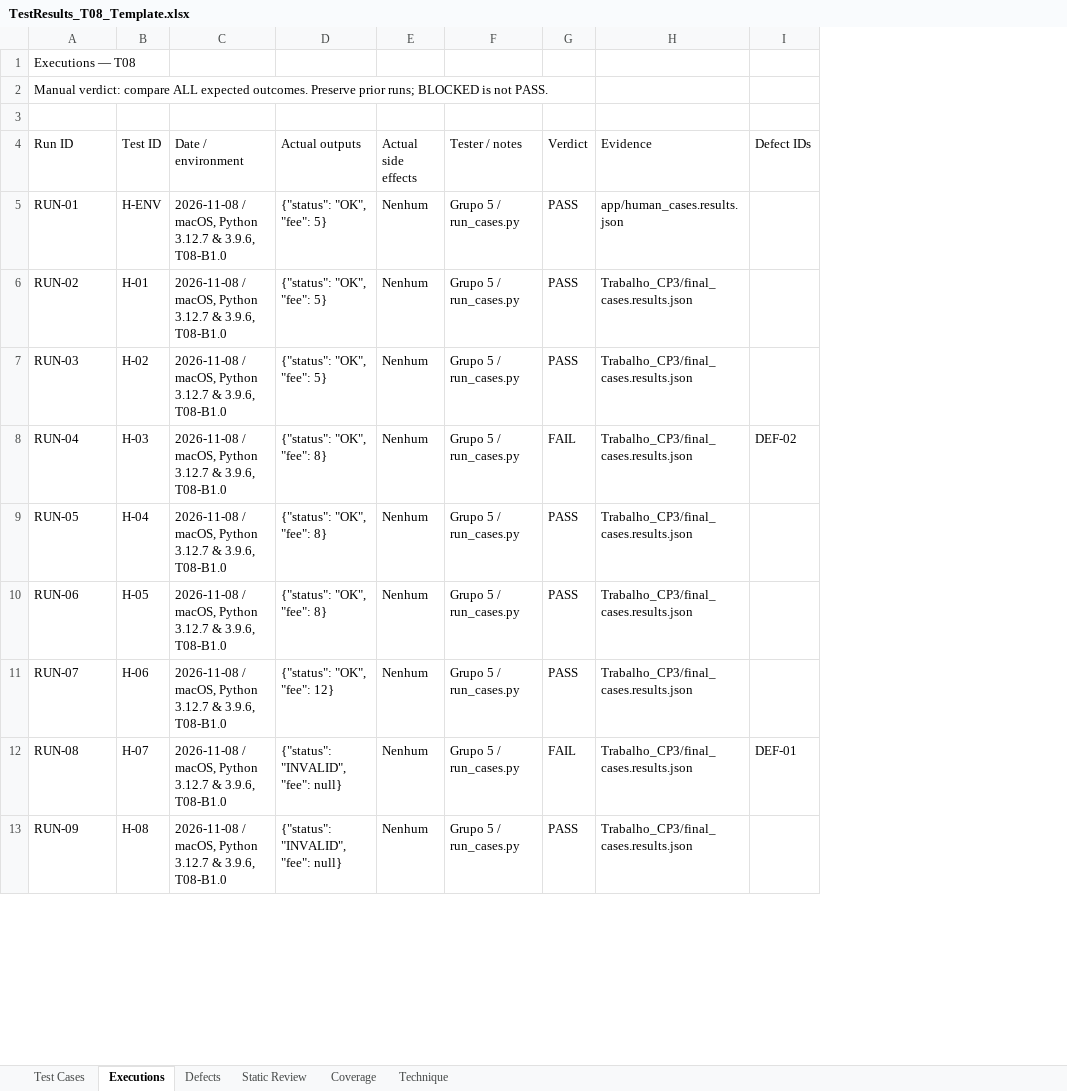
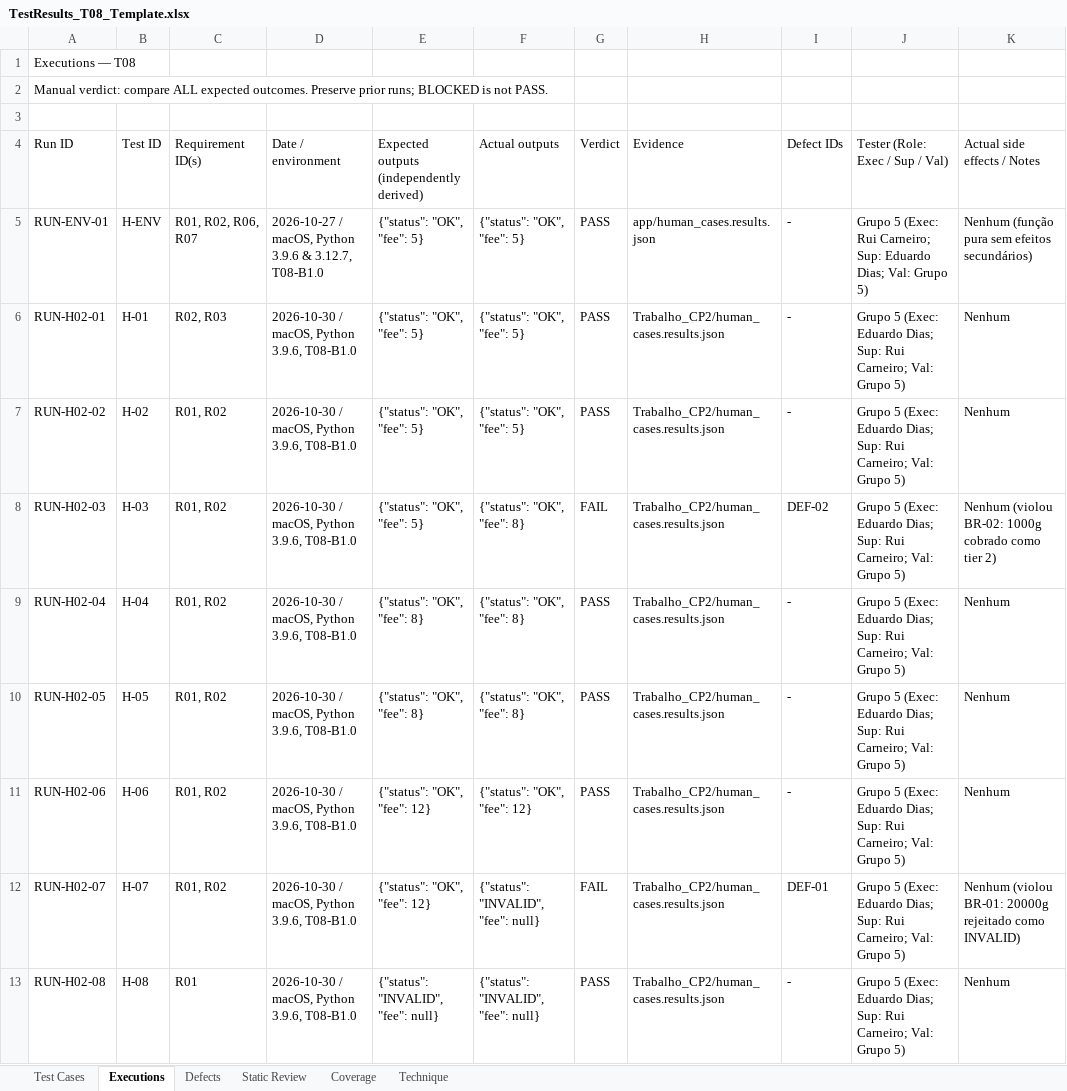
Before and after one commit to Eduardomfdias/TVSI_2627, an Excel workbook: Trabalho_CP4/TVSI_T08_Students_B1.0_CP4/TestResults_T08_Template.xlsx, sheet Executions, drawn as a sheet; only a part is shown; values as stored, in another font and other column widths than the file's, no cell formats; conditional formats and table styles not drawn; removed rows and columns are numbered as before the commit, all else as after; the diff covers the shown part only; the diff names each change by its address in the sheet, - before the commit and + after, or states it on an @@ line.

Commit message:
CP04: finalize workbook, reconcile evidence and delivery artifacts

```diff
--- a/Trabalho_CP4/TVSI_T08_Students_B1.0_CP4/TestResults_T08_Template.xlsx (sheet Executions)
+++ b/Trabalho_CP4/TVSI_T08_Students_B1.0_CP4/TestResults_T08_Template.xlsx (sheet Executions)
+column C (Requirement ID(s)), rows 5-13: R01, R02, R06, R07 | R02, R03 | R01, R02 | R01, R02 | R01, R02 | R01, R02 | R01, R02 | R01, R02 | R01
+column E, rows 4-13: Expected outputs (independently derived) | {"status": "OK", "fee": 5} | {"status": "OK", "fee": 5} | {"status": "OK", "fee": 5} | {"status": "OK", "fee": 5} | {"status": "OK", "fee": 8} | {"status": "OK", "fee": 8} | {"status": "OK", "fee": 12} | {"status": "OK", "fee": 12} | {"status": "INVALID", "fee": null}
-column E (Actual side effects), rows 5-13: all Nenhum
-column F (Tester / notes), rows 5-13: all Grupo 5 / run_cases.py
+column J (Tester (Role: Exec / Sup / Val)), rows 5-13: Grupo 5 (Exec: Rui Carneiro; Sup: Eduardo Dias; Val: Grupo 5) | Grupo 5 (Exec: Eduardo Dias; Sup: Rui Carneiro; Val: Grupo 5) | Grupo 5 (Exec: Eduardo Dias; Sup: Rui Carneiro; Val: Grupo 5) | Grupo 5 (Exec: Eduardo Dias; Sup: Rui Carneiro; Val: Grupo 5) | Grupo 5 (Exec: Eduardo Dias; Sup: Rui Carneiro; Val: Grupo 5) | Grupo 5 (Exec: Eduardo Dias; Sup: Rui Carneiro; Val: Grupo 5) | Grupo 5 (Exec: Eduardo Dias; Sup: Rui Carneiro; Val: Grupo 5) | Grupo 5 (Exec: Eduardo Dias; Sup: Rui Carneiro; Val: Grupo 5) | Grupo 5 (Exec: Eduardo Dias; Sup: Rui Carneiro; Val: Grupo 5)
+column K (Actual side effects / Notes), rows 5-13: Nenhum (função pura sem efeitos secundários) | Nenhum | Nenhum | Nenhum (violou BR-02: 1000g cobrado como tier 2) | Nenhum | Nenhum | Nenhum | Nenhum (violou BR-01: 20000g rejeitado como INVALID) | Nenhum
-A5 (Run ID): RUN-01
+A5 (Run ID): RUN-ENV-01
-D5 (Date / environment): 2026-11-08 / macOS, Python 3.12.7 & 3.9.6, T08-B1.0
+D5 (Date / environment): 2026-10-27 / macOS, Python 3.9.6 & 3.12.7, T08-B1.0
-I5:I7 (Defect IDs): (empty)
+I5:I7 (Defect IDs): -
-A6 (Run ID): RUN-02
+A6 (Run ID): RUN-H02-01
-D6:D13 (Date / environment): 2026-11-08 / macOS, Python 3.12.7 & 3.9.6, T08-B1.0
+D6:D13 (Date / environment): 2026-10-30 / macOS, Python 3.9.6, T08-B1.0
-H6:H13 (Evidence): Trabalho_CP3/final_cases.results.json
+H6:H13 (Evidence): Trabalho_CP2/human_cases.results.json
-A7 (Run ID): RUN-03
+A7 (Run ID): RUN-H02-02
-A8 (Run ID): RUN-04
+A8 (Run ID): RUN-H02-03
-A9 (Run ID): RUN-05
+A9 (Run ID): RUN-H02-04
-I9:I11 (Defect IDs): (empty)
+I9:I11 (Defect IDs): -
-A10 (Run ID): RUN-06
+A10 (Run ID): RUN-H02-05
-A11 (Run ID): RUN-07
+A11 (Run ID): RUN-H02-06
-A12 (Run ID): RUN-08
+A12 (Run ID): RUN-H02-07
-A13 (Run ID): RUN-09
+A13 (Run ID): RUN-H02-08
-I13 (Defect IDs): (empty)
+I13 (Defect IDs): -
```
Also changed, not shown: 19 added rows, 32 removed rows and 147 edited cells elsewhere in this sheet, sheet Coverage, sheet Test Cases, sheet Defects, sheet Technique, cell formats, 3 other files.
